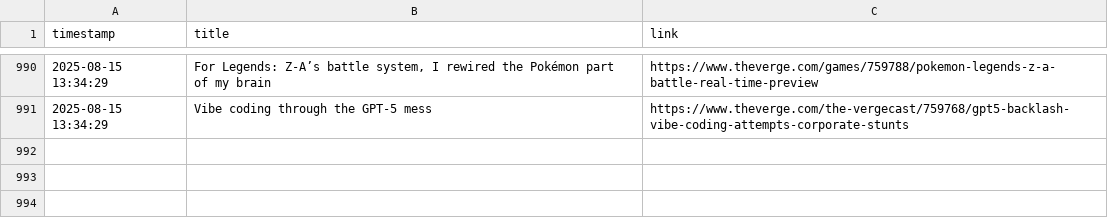
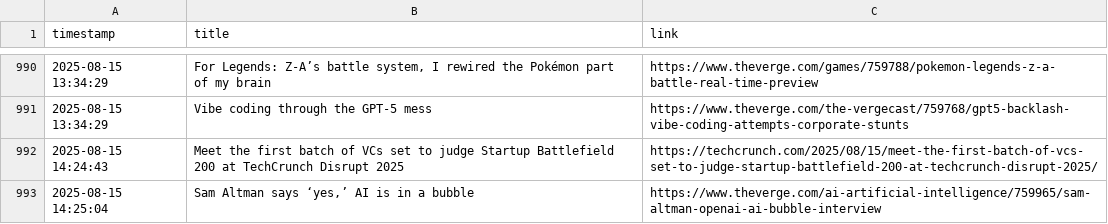
Before and after one commit to DeviPriya-Kolla/AutonomousContentAgent, a CSV file: seen_articles.csv, drawn as a sheet; only a part is shown, gaps mark what is left out; the diff names each change by its address in the sheet, - before the commit and + after, or states it on an @@ line.

Commit message:
docs: Update seen articles log

```diff
--- a/seen_articles.csv
+++ b/seen_articles.csv
+row 992: 2025-08-15 14:24:43 | Meet the first batch of VCs set to judge Startup Battlefield 200 at TechCrunch Disrupt 2025 | https://techcrunch.com/2025/08/15/meet-the-first-batch-of-vcs-set-to-judge-startup-battlefield-200-at-techcrunch-disrupt-2025/
+row 993: 2025-08-15 14:25:04 | Sam Altman says ‘yes,’ AI is in a bubble | https://www.theverge.com/ai-artificial-intelligence/759965/sam-altman-openai-ai-bubble-interview
```
